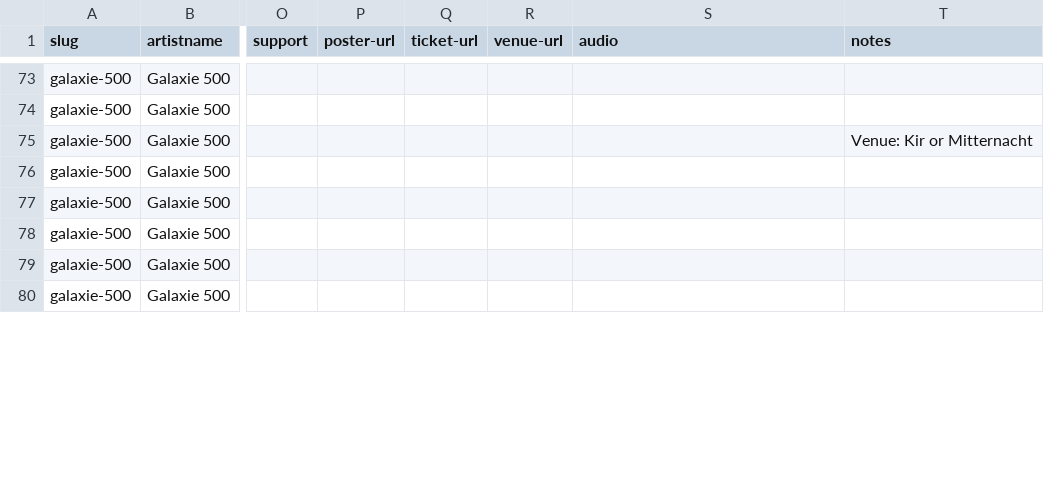
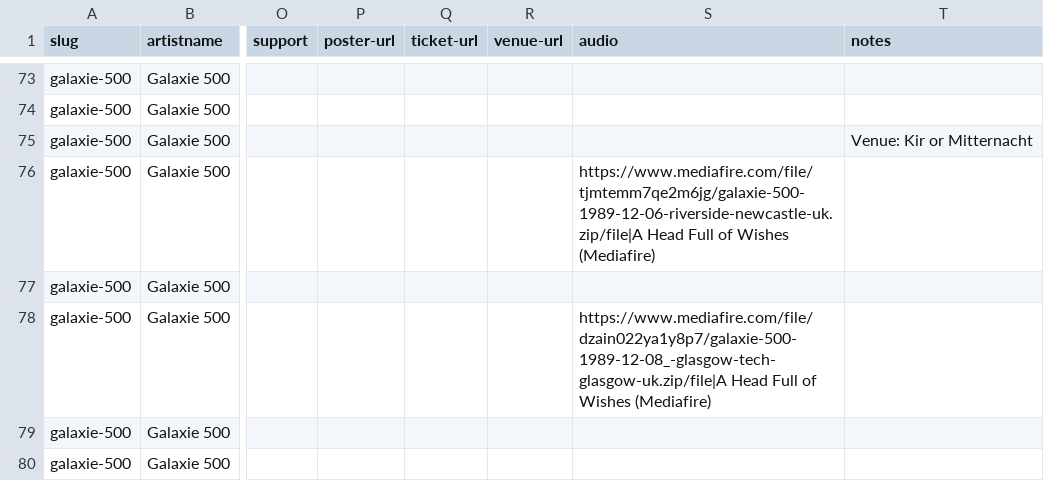
Before and after one commit to grange85/ahfow-database, a CSV file: _data/discography/galaxie-500-shows.csv, drawn as a sheet; only a part is shown, gaps mark what is left out; the diff covers the shown part only; the diff names each change by its address in the sheet, - before the commit and + after, or states it on an @@ line.

Commit message:
update dates

```diff
--- a/_data/discography/galaxie-500-shows.csv
+++ b/_data/discography/galaxie-500-shows.csv
-S76 (audio): (empty)
+S76 (audio): https://www.mediafire.com/file/tjmtemm7qe2m6jg/galaxie-500-1989-12-06-riverside-newcastle-uk.zip/file|A Head Full of Wishes (Mediafire)
-S78 (audio): (empty)
+S78 (audio): https://www.mediafire.com/file/dzain022ya1y8p7/galaxie-500-1989-12-08_-glasgow-tech-glasgow-uk.zip/file|A Head Full of Wishes (Mediafire)
```
Also changed, not shown: 7 edited cells elsewhere in this file.
